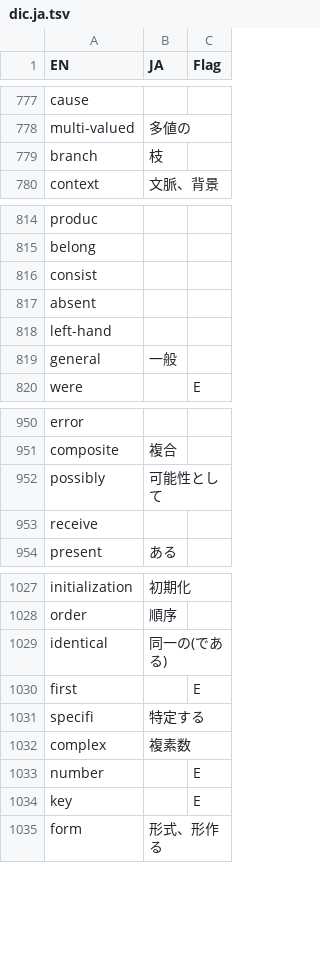
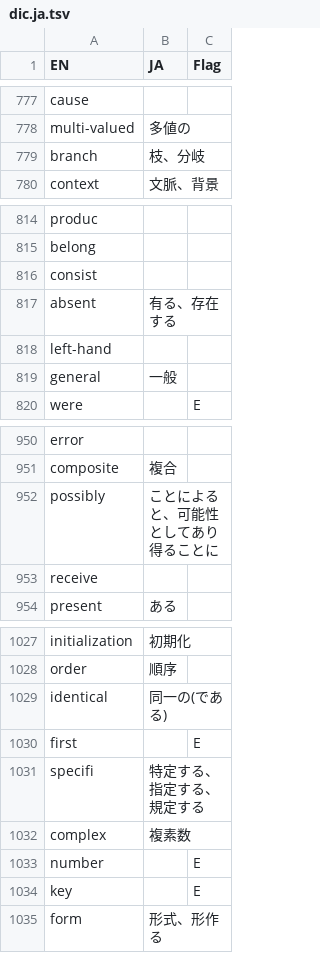
Before and after one commit to DQNEO/gospec-analyzer, a TSV file: data/dic.ja.tsv, drawn as a sheet; only a part is shown, gaps mark what is left out.

Commit message:
Update dic

```diff
--- a/data/dic.ja.tsv
+++ b/data/dic.ja.tsv
@@ -778,3 +778,3 @@ cause
 multi-valued	多値の	
-branch	枝	
+branch	枝、分岐	
 context	文脈、背景	
@@ -816,3 +816,3 @@ belong
 consist		
-absent		
+absent	有る、存在する	
 left-hand		
@@ -951,3 +951,3 @@ error
 composite	複合	
-possibly	可能性として	
+possibly	ことによると、可能性としてあり得ることに	
 receive		
@@ -1030,3 +1030,3 @@ identical	同一の(である)
 first		E
-specifi	特定する	
+specifi	特定する、指定する、規定する	
 complex	複素数	
```
